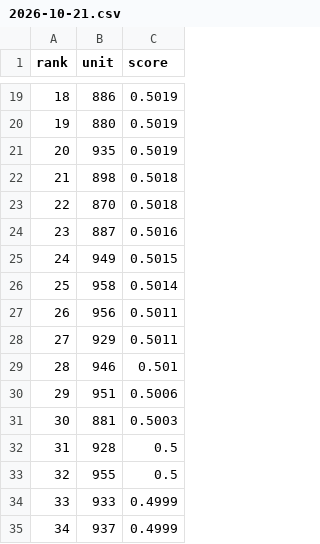
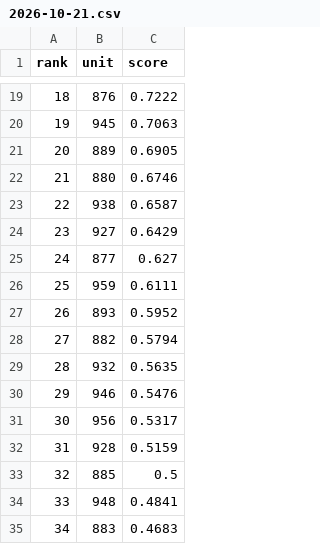
Before and after one commit to koukikoukisanosano-ai/hana-toyokawa, a CSV file: data/predictions/2026-10-21.csv, drawn as a sheet; only a part is shown, gaps mark what is left out; the diff covers the shown part only.

```diff
--- a/data/predictions/2026-10-21.csv
+++ b/data/predictions/2026-10-21.csv
@@ -19,17 +19,17 @@ rank,unit,score
-18,886,0.5019
-19,880,0.5019
-20,935,0.5019
-21,898,0.5018
-22,870,0.5018
-23,887,0.5016
-24,949,0.5015
-25,958,0.5014
-26,956,0.5011
-27,929,0.5011
-28,946,0.501
-29,951,0.5006
-30,881,0.5003
-31,928,0.5
-32,955,0.5
-33,933,0.4999
-34,937,0.4999
+18,876,0.7222
+19,945,0.7063
+20,889,0.6905
+21,880,0.6746
+22,938,0.6587
+23,927,0.6429
+24,877,0.627
+25,959,0.6111
+26,893,0.5952
+27,882,0.5794
+28,932,0.5635
+29,946,0.5476
+30,956,0.5317
+31,928,0.5159
+32,885,0.5
+33,948,0.4841
+34,883,0.4683
```
Also changed, not shown: 89 edited cells elsewhere in this file, 2 other files.
